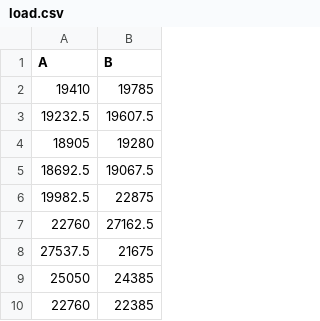
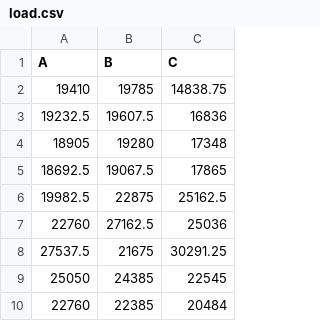
Before and after one commit to kamaladekola/cross_border-CM, a CSV file: Input/load.csv, drawn as a sheet; only a part is shown; the diff names each change by its address in the sheet, - before the commit and + after, or states it on an @@ line.

```diff
--- a/Input/load.csv
+++ b/Input/load.csv
+column C (C), rows 2-10: 14838.75 | 16836 | 17348 | 17865 | 25162.5 | 25036 | 30291.25 | 22545 | 20484
```
Also changed, not shown: Results/Scenario_1_EOM_Zone_A_ref.csv, Results/Scenario_1_EOM_Zone_B_ref.csv, 10 other files.
